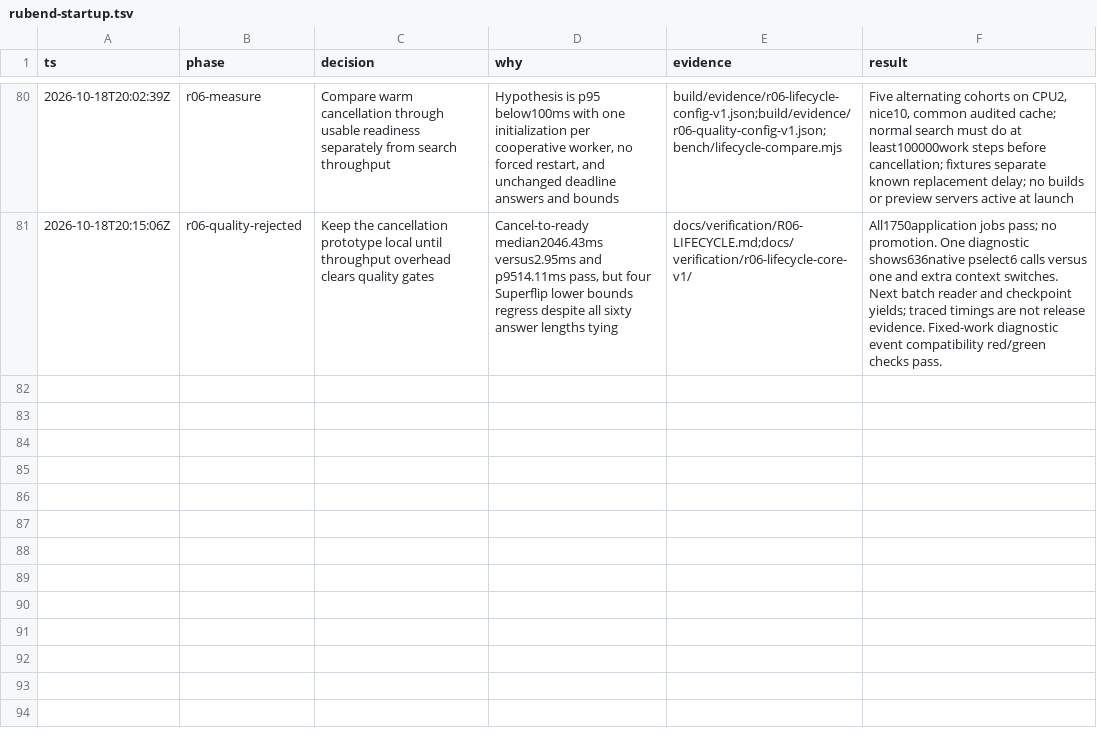
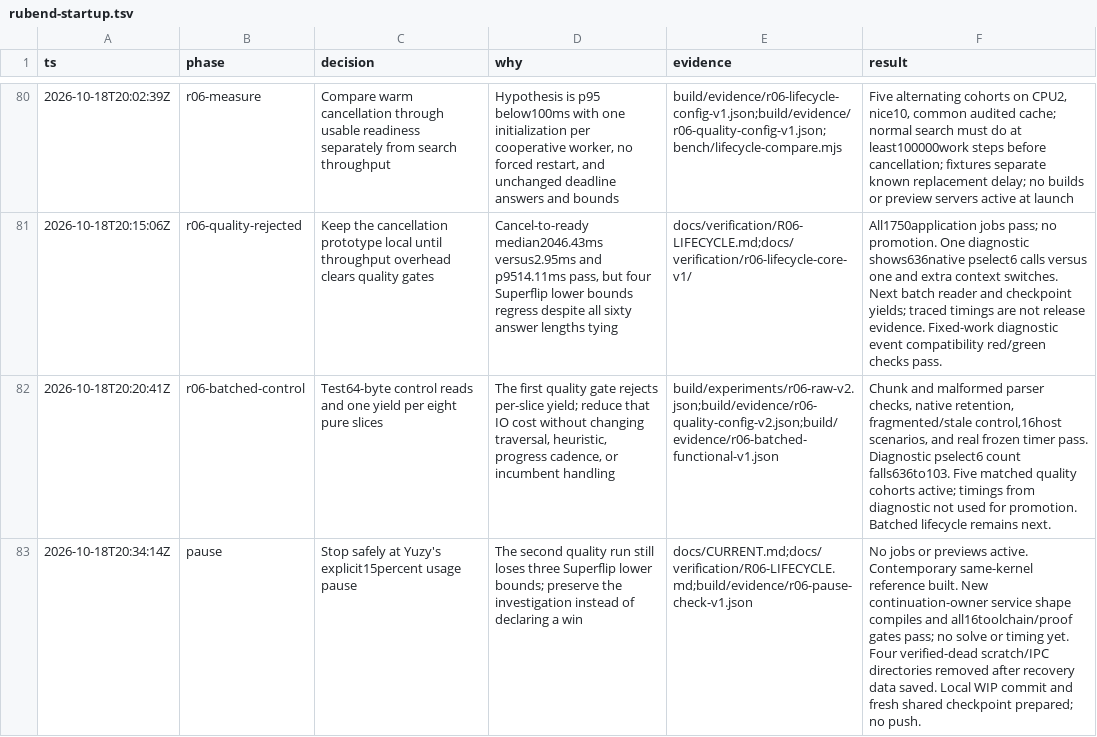
Before and after one commit to yuzyayvri/rubend, a TSV file: .audit/rubend-startup.tsv, drawn as a sheet; only a part is shown, gaps mark what is left out; the diff names each change by its address in the sheet, - before the commit and + after, or states it on an @@ line.

Commit message:
wip: pause lifecycle ownership investigation safely

```diff
--- a/.audit/rubend-startup.tsv
+++ b/.audit/rubend-startup.tsv
+row 82: 2026-10-18T20:20:41Z | r06-batched-control | Test64-byte control reads and one yield per eight pure slices | The first quality gate rejects per-slice yield; reduce that IO cost without changing traversal, heuristic, progress cadence, or incumbent handling | build/experiments/r06-raw-v2.json;build/evidence/r06-quality-config-v2.json;build/evidence/r06-batched-functional-v1.json | Chunk and malformed parser checks, native retention, fragmented/stale control,16host scenarios, and real frozen timer pass. Diagnostic pselect6 count falls636to103. Five matched quality cohorts active; timings from diagnostic not used for promotion. Batched lifecycle remains next.
+row 83: 2026-10-18T20:34:14Z | pause | Stop safely at Yuzy's explicit15percent usage pause | The second quality run still loses three Superflip lower bounds; preserve the investigation instead of declaring a win | docs/CURRENT.md;docs/verification/R06-LIFECYCLE.md;build/evidence/r06-pause-check-v1.json | No jobs or previews active. Contemporary same-kernel reference built. New continuation-owner service shape compiles and all16toolchain/proof gates pass; no solve or timing yet. Four verified-dead scratch/IPC directories removed after recovery data saved. Local WIP commit and fresh shared checkpoint prepared; no push.
```
Also changed, not shown: 31 other files.
